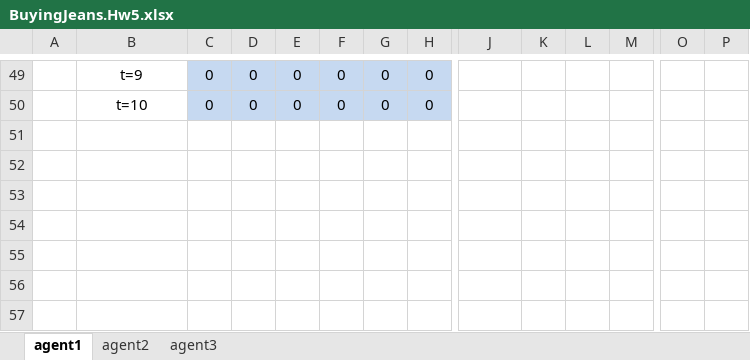
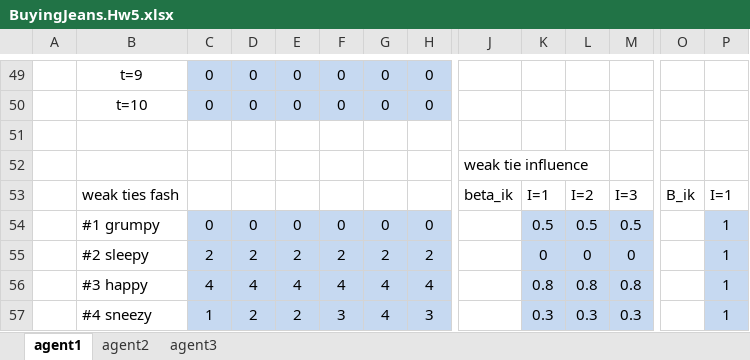
Before and after one commit to stokedover9k/buyer, an Excel workbook: BuyingJeans.Hw5.xlsx, sheet agent1, drawn as a sheet; only a part is shown, gaps mark what is left out; values as stored, in another font and other column widths than the file's, no borders; rows hold the shown columns only; the diff covers the shown part only; the diff names each change by its address in the sheet, - before the commit and + after, or states it on an @@ line.

Commit message:
added weak ties to spreadsheet

```diff
--- a/BuyingJeans.Hw5.xlsx (sheet agent1)
+++ b/BuyingJeans.Hw5.xlsx (sheet agent1)
+row 51: (empty)
+row 52:  |  |  |  |  |  |  |  | weak tie influence
+row 53:  | weak ties fash |  |  |  |  |  |  | beta_ik | I=1 | I=2 | I=3 | B_ik | I=1
+row 54:  | #1 grumpy | 0 | 0 | 0 | 0 | 0 | 0 |  | 0.5 | 0.5 | 0.5 |  | 1
+row 55:  | #2 sleepy | 2 | 2 | 2 | 2 | 2 | 2 |  | 0 | 0 | 0 |  | 1
+row 56:  | #3 happy | 4 | 4 | 4 | 4 | 4 | 4 |  | 0.8 | 0.8 | 0.8 |  | 1
+row 57:  | #4 sneezy | 1 | 2 | 2 | 3 | 4 | 3 |  | 0.3 | 0.3 | 0.3 |  | 1
```
Also changed, not shown: 6 added rows, 6 removed rows and 18 edited cells elsewhere in this sheet, sheet agent3, sheet agent2, charts or pictures.
